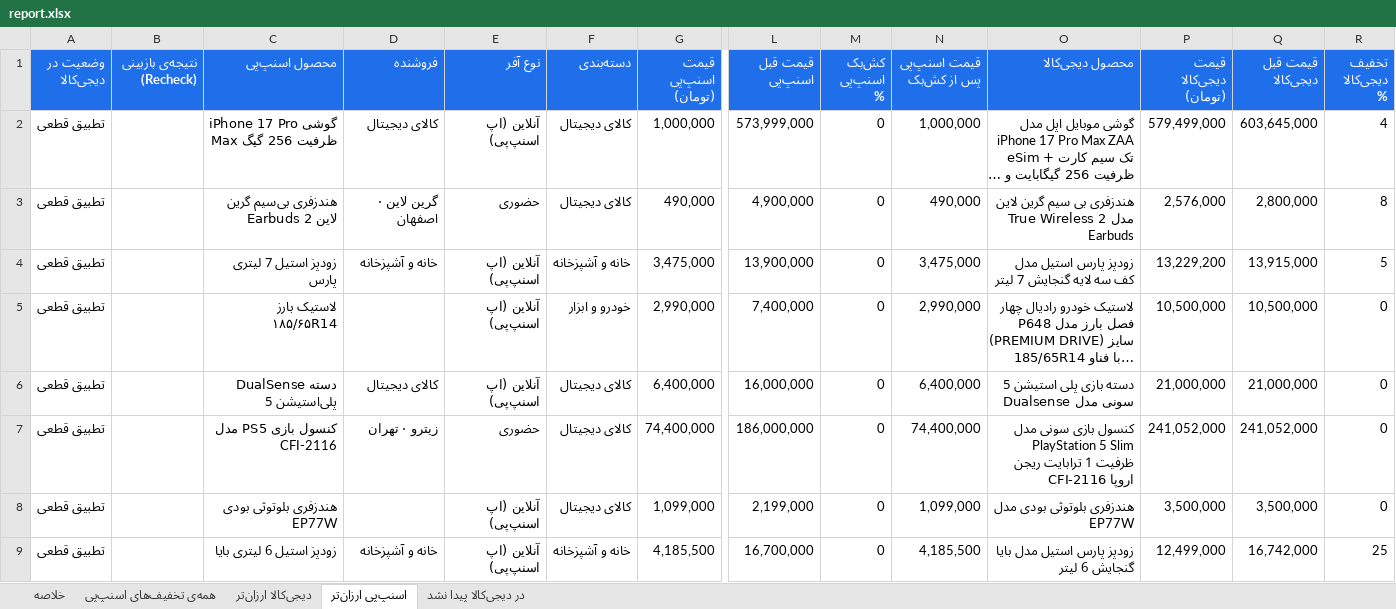
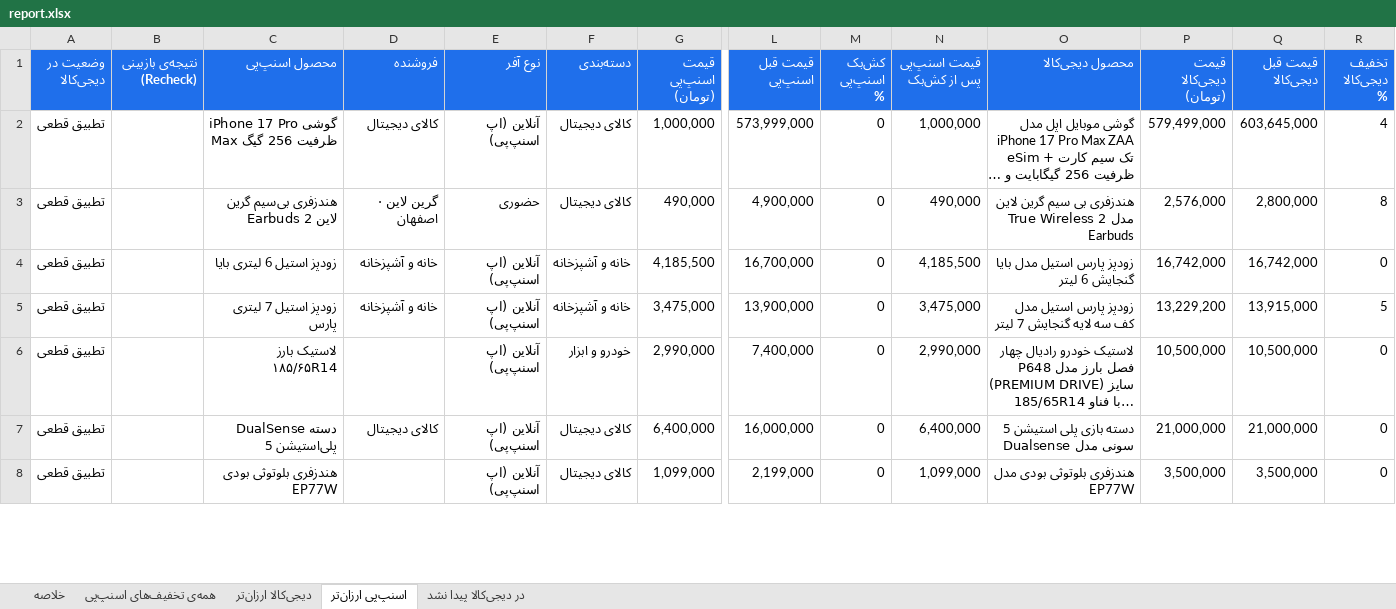
Before and after one commit to Ehsan-Moeininejad/snapppay-vs-digikala, an Excel workbook: data/report.xlsx, sheet اسنپ‌پی ارزان‌تر, drawn as a sheet; only a part is shown, gaps mark what is left out; long unchanged cells end in …; values as stored, in another font and other column widths than the file's, no borders; removed rows and columns are numbered as before the commit, all else as after; rows hold the shown columns only; the diff covers the shown part only; the diff names each change by its address in the sheet, - before the commit and + after, or states it on an @@ line.

```diff
--- a/data/report.xlsx (sheet اسنپ‌پی ارزان‌تر)
+++ b/data/report.xlsx (sheet اسنپ‌پی ارزان‌تر)
+row 4: تطبیق قطعی |  | زودپز استیل 6 لیتری بایا | خانه و آشپزخانه | آنلاین (اپ اسنپ‌پی) | خانه و آشپزخانه | 4,185,500 | 16,700,000 | 0 | 4,185,500 | زودپز پارس استیل مدل بایا گنجایش 6 ليتر | 16,742,000 | 16,742,000 | 0
-row 7: تطبیق قطعی |  | کنسول بازی PS5 مدل CFI-2116 | زیترو · تهران | حضوری | کالای دیجیتال | 74,400,000 | 186,000,000 | 0 | 74,400,000 | کنسول بازی سونی مدل PlayStation 5 Slim ظرفیت 1 ترابایت ریجن CFI-2116 اروپا | 241,052,000 | 241,052,000 | 0
-row 9: تطبیق قطعی |  | زودپز استیل 6 لیتری بایا | خانه و آشپزخانه | آنلاین (اپ اسنپ‌پی) | خانه و آشپزخانه | 4,185,500 | 16,700,000 | 0 | 4,185,500 | زودپز پارس استیل مدل بایا گنجایش 6 ليتر | 12,499,000 | 16,742,000 | 25
```
Also changed, not shown: 12 added rows, 8 removed rows and 129 edited cells elsewhere in this sheet, sheet همه‌ی تخفیف‌های اسنپ‌پی, sheet در دیجی‌کالا پیدا نشد, sheet خلاصه, 5 other files.
